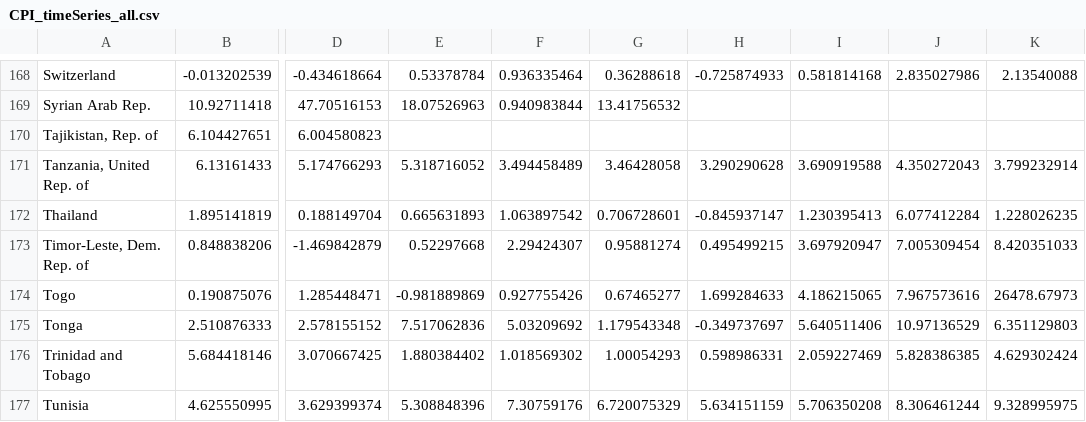
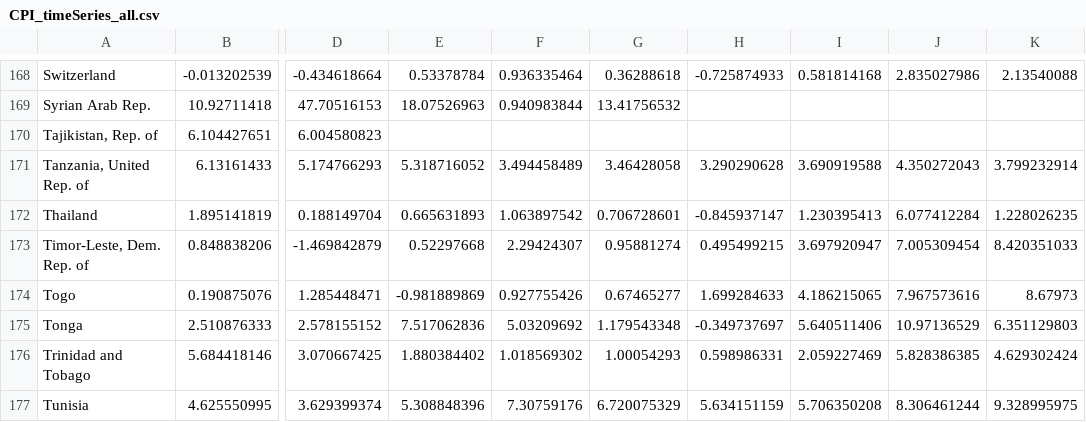
Before and after one commit to datanerddhanya/DATA602, a CSV file: CPI_timeSeries_all.csv, drawn as a sheet; only a part is shown, gaps mark what is left out; the diff names each change by its address in the sheet, - before the commit and + after, or states it on an @@ line.

Commit message:
sum

```diff
--- a/CPI_timeSeries_all.csv
+++ b/CPI_timeSeries_all.csv
-K174: 26478.67973
+K174: 8.67973
```
